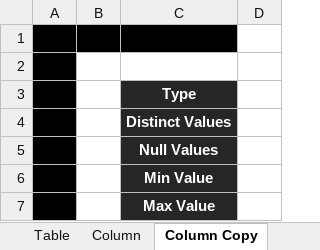
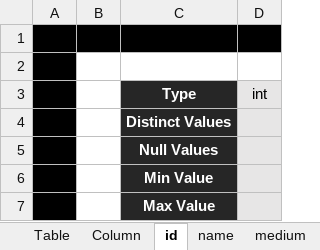
Before and after one commit to valdas1966/mypy, an Excel workbook: f_data_exploration/temp.xlsx, sheet id, drawn as a sheet; values as stored, in another font and other column widths than the file's, no borders; the diff names each change by its address in the sheet, - before the commit and + after, or states it on an @@ line.

```diff
--- a/f_data_exploration/temp.xlsx (sheet id)
+++ b/f_data_exploration/temp.xlsx (sheet id)
-sheet tab: Column Copy
+sheet tab: id
+sheet tab: name
+sheet tab: medium
-D1 fill: none
+D1 fill: #000000
-D3: (empty)
+D3: int
-D3:D7 fill: none
+D3:D7 fill: #E7E6E6
```
Also changed, not shown: other sheet tabs, 3 other files.
